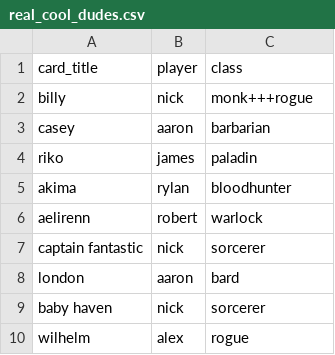
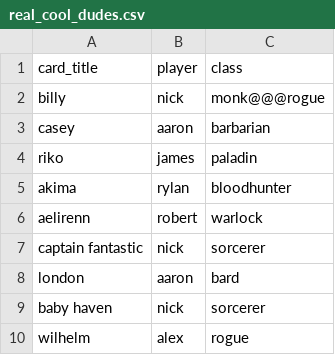
Before and after one commit to RevLazerface/flashcards, a CSV file: subjects/real_cool_dudes.csv, drawn as a sheet.

```diff
--- a/subjects/real_cool_dudes.csv
+++ b/subjects/real_cool_dudes.csv
@@ -1,3 +1,3 @@
 card_title,player,class
-billy,nick,monk+++rogue
+billy,nick,monk@@@rogue
 casey,aaron,barbarian
```
Also changed, not shown: subjects/cocktails.csv, 4 other files.
